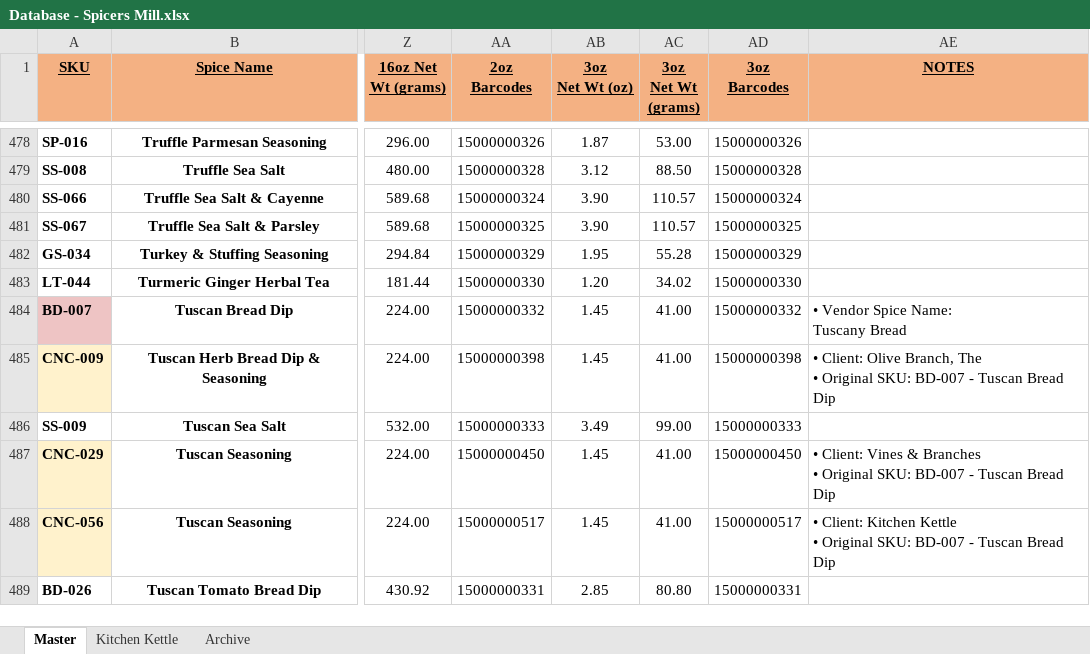
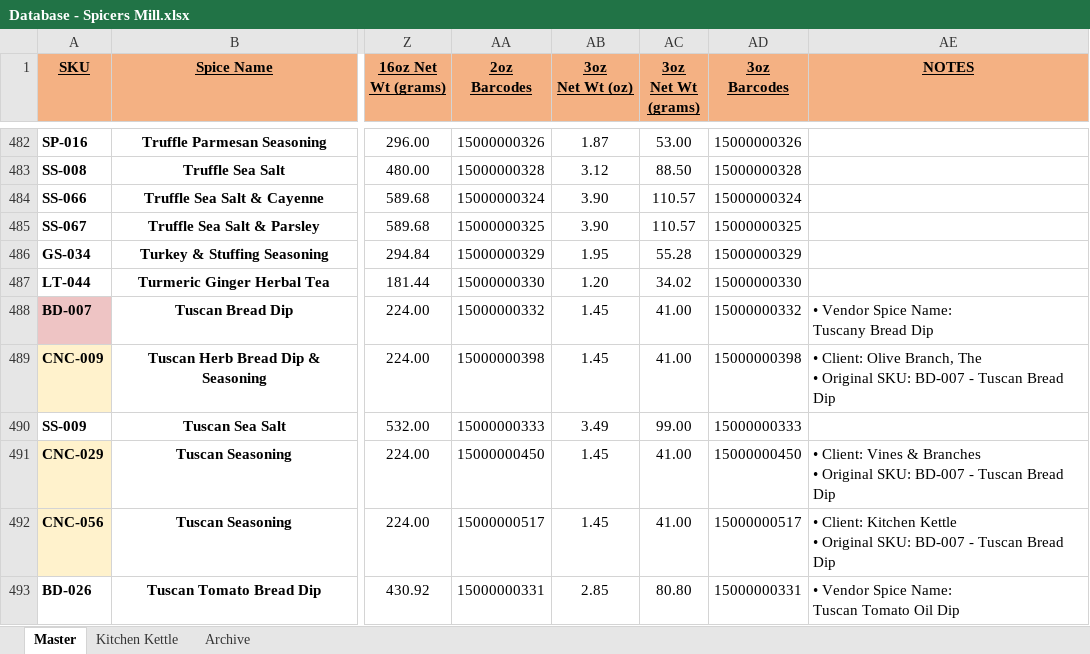
Before and after one commit to chadLinthicum/DATABASE-Spicers_Mill, an Excel workbook: Database - Spicers Mill.xlsx, sheet Master, drawn as a sheet; only a part is shown, gaps mark what is left out; values as stored, in another font and other column widths than the file's, no borders; table styles not drawn; addresses are those after the commit; ↵ is a line break in a cell; the diff covers the shown part only; the diff names each change by its address in the sheet, - before the commit and + after, or states it on an @@ line.

```diff
--- a/Database - Spicers Mill.xlsx (sheet Master)
+++ b/Database - Spicers Mill.xlsx (sheet Master)
-AE488 (NOTES): • Vendor Spice Name: ↵ Tuscany Bread
+AE488 (NOTES): • Vendor Spice Name: ↵ Tuscany Bread Dip
-AE493 (NOTES): (empty)
+AE493 (NOTES): • Vendor Spice Name: ↵ Tuscan Tomato Oil Dip
```
Also changed, not shown: 5 added rows and 51 edited cells elsewhere in this sheet, sheet Kitchen Kettle, formulas that keep their value, hidden cells.
